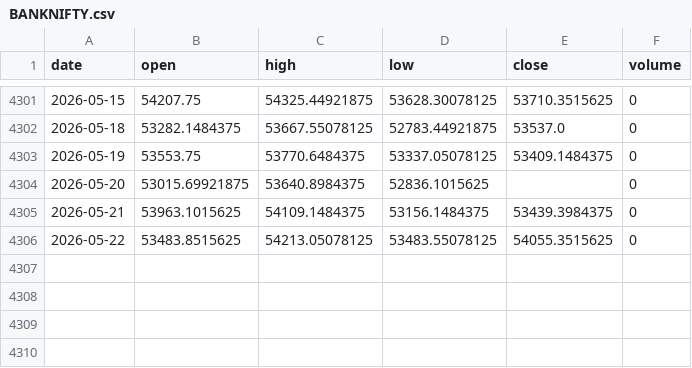
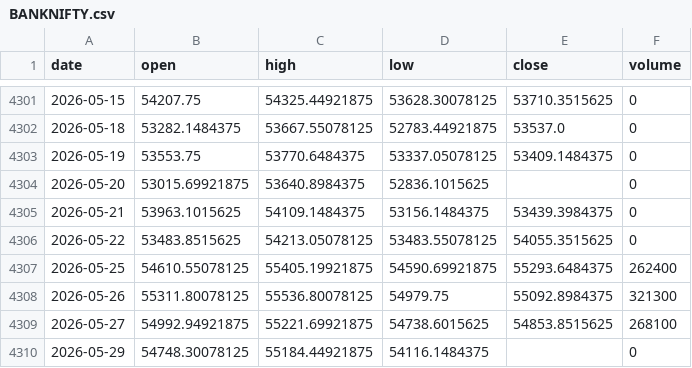
Before and after one commit to akadvisor3-tech/earn-india-market-data, a CSV file: data/indices/BANKNIFTY.csv, drawn as a sheet; only a part is shown, gaps mark what is left out.

```diff
--- a/data/indices/BANKNIFTY.csv
+++ b/data/indices/BANKNIFTY.csv
@@ -4306 +4306,5 @@ date,open,high,low,close,volume
 2026-05-22,53483.8515625,54213.05078125,53483.55078125,54055.3515625,0
+2026-05-25,54610.55078125,55405.19921875,54590.69921875,55293.6484375,262400
+2026-05-26,55311.80078125,55536.80078125,54979.75,55092.8984375,321300
+2026-05-27,54992.94921875,55221.69921875,54738.6015625,54853.8515625,268100
+2026-05-29,54748.30078125,55184.44921875,54116.1484375,,0
```
Also changed, not shown: data/indices/FINNIFTY.csv, data/indices/MIDCAP100.csv, 2 other files.
